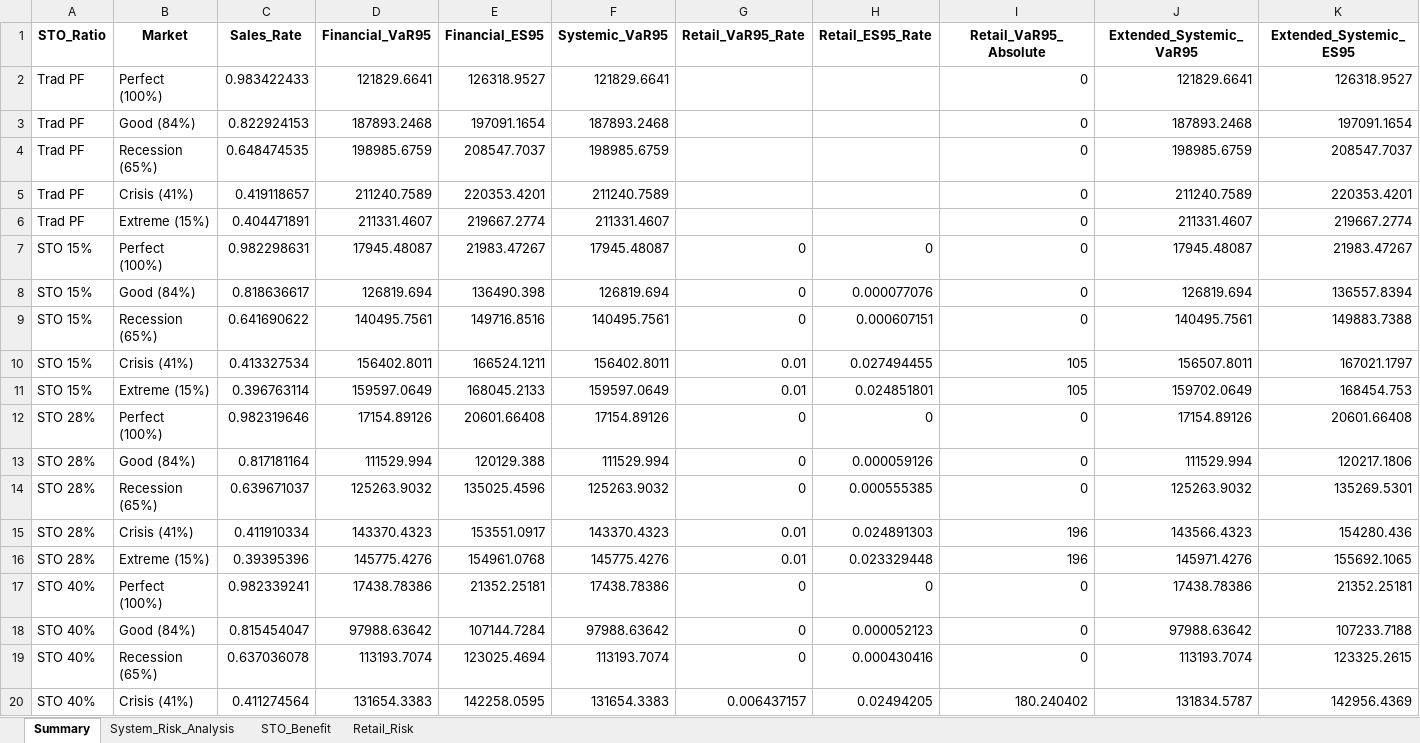
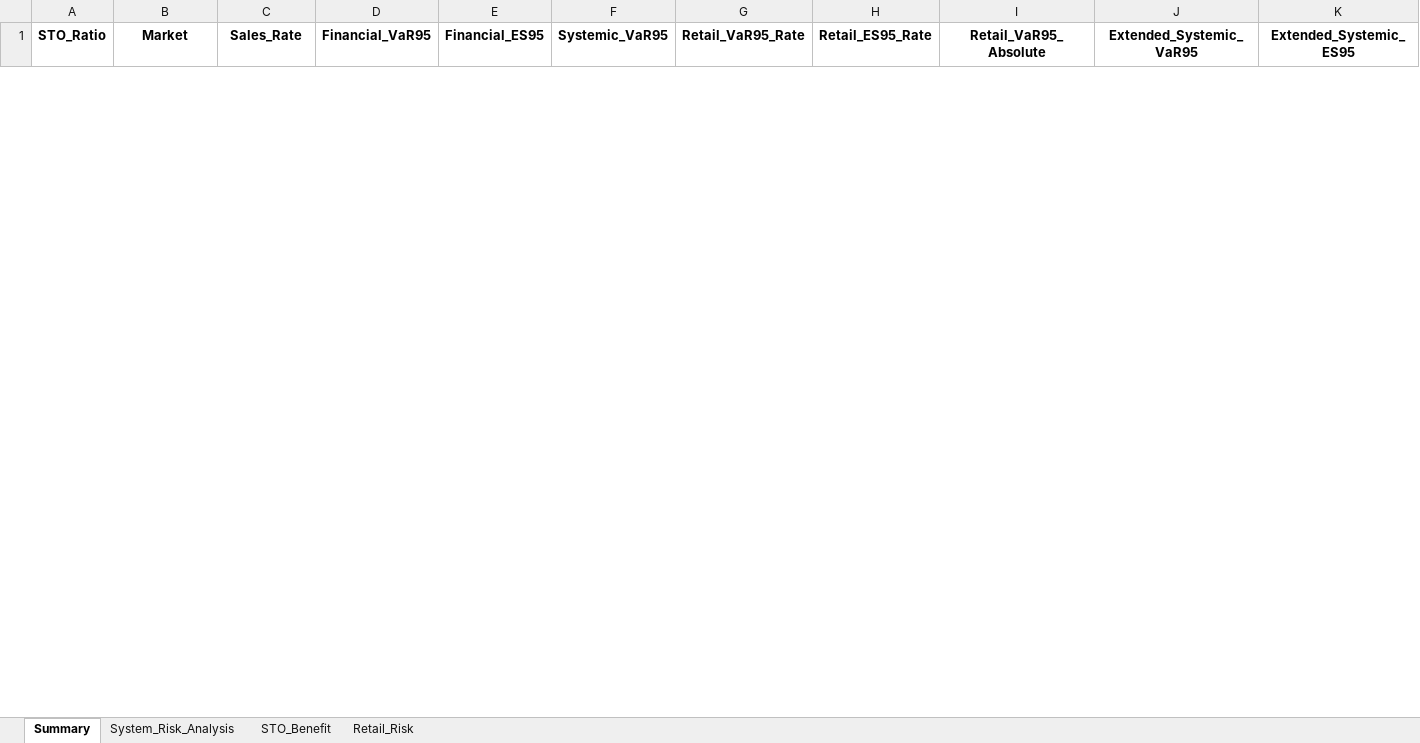
Before and after one commit to neulbokim/insightping, an Excel workbook: js_simulation/simulation_results_v1000.xlsx, sheet Summary, drawn as a sheet; only a part is shown; values as stored, in another font and other column widths than the file's, no borders; removed rows and columns are numbered as before the commit, all else as after; rows hold the shown columns only; the diff covers the shown part only; the diff names each change by its address in the sheet, - before the commit and + after, or states it on an @@ line.

```diff
--- a/js_simulation/simulation_results_v1000.xlsx (sheet Summary)
+++ b/js_simulation/simulation_results_v1000.xlsx (sheet Summary)
-row 2: Trad PF | Perfect (100%) | 0.983422433 | 121829.6641 | 126318.9527 | 121829.6641 |  |  | 0 | 121829.6641 | 126318.9527
-row 3: Trad PF | Good (84%) | 0.822924153 | 187893.2468 | 197091.1654 | 187893.2468 |  |  | 0 | 187893.2468 | 197091.1654
-row 4: Trad PF | Recession (65%) | 0.648474535 | 198985.6759 | 208547.7037 | 198985.6759 |  |  | 0 | 198985.6759 | 208547.7037
-row 5: Trad PF | Crisis (41%) | 0.419118657 | 211240.7589 | 220353.4201 | 211240.7589 |  |  | 0 | 211240.7589 | 220353.4201
-row 6: Trad PF | Extreme (15%) | 0.404471891 | 211331.4607 | 219667.2774 | 211331.4607 |  |  | 0 | 211331.4607 | 219667.2774
-row 7: STO 15% | Perfect (100%) | 0.982298631 | 17945.48087 | 21983.47267 | 17945.48087 | 0 | 0 | 0 | 17945.48087 | 21983.47267
-row 8: STO 15% | Good (84%) | 0.818636617 | 126819.694 | 136490.398 | 126819.694 | 0 | 0.000077076 | 0 | 126819.694 | 136557.8394
-row 9: STO 15% | Recession (65%) | 0.641690622 | 140495.7561 | 149716.8516 | 140495.7561 | 0 | 0.000607151 | 0 | 140495.7561 | 149883.7388
-row 10: STO 15% | Crisis (41%) | 0.413327534 | 156402.8011 | 166524.1211 | 156402.8011 | 0.01 | 0.027494455 | 105 | 156507.8011 | 167021.1797
-row 11: STO 15% | Extreme (15%) | 0.396763114 | 159597.0649 | 168045.2133 | 159597.0649 | 0.01 | 0.024851801 | 105 | 159702.0649 | 168454.753
-row 12: STO 28% | Perfect (100%) | 0.982319646 | 17154.89126 | 20601.66408 | 17154.89126 | 0 | 0 | 0 | 17154.89126 | 20601.66408
-row 13: STO 28% | Good (84%) | 0.817181164 | 111529.994 | 120129.388 | 111529.994 | 0 | 0.000059126 | 0 | 111529.994 | 120217.1806
-row 14: STO 28% | Recession (65%) | 0.639671037 | 125263.9032 | 135025.4596 | 125263.9032 | 0 | 0.000555385 | 0 | 125263.9032 | 135269.5301
-row 15: STO 28% | Crisis (41%) | 0.411910334 | 143370.4323 | 153551.0917 | 143370.4323 | 0.01 | 0.024891303 | 196 | 143566.4323 | 154280.436
-row 16: STO 28% | Extreme (15%) | 0.39395396 | 145775.4276 | 154961.0768 | 145775.4276 | 0.01 | 0.023329448 | 196 | 145971.4276 | 155692.1065
-row 17: STO 40% | Perfect (100%) | 0.982339241 | 17438.78386 | 21352.25181 | 17438.78386 | 0 | 0 | 0 | 17438.78386 | 21352.25181
-row 18: STO 40% | Good (84%) | 0.815454047 | 97988.63642 | 107144.7284 | 97988.63642 | 0 | 0.000052123 | 0 | 97988.63642 | 107233.7188
-row 19: STO 40% | Recession (65%) | 0.637036078 | 113193.7074 | 123025.4694 | 113193.7074 | 0 | 0.000430416 | 0 | 113193.7074 | 123325.2615
-row 20: STO 40% | Crisis (41%) | 0.411274564 | 131654.3383 | 142258.0595 | 131654.3383 | 0.006437157 | 0.02494205 | 180.240402 | 131834.5787 | 142956.4369
```
Also changed, not shown: 20 added rows and 1 removed row elsewhere in this sheet, sheet System_Risk_Analysis, sheet Retail_Risk, sheet STO_Benefit, js_simulation/sensitivity_analysis_results.xlsx, 8 other files.
